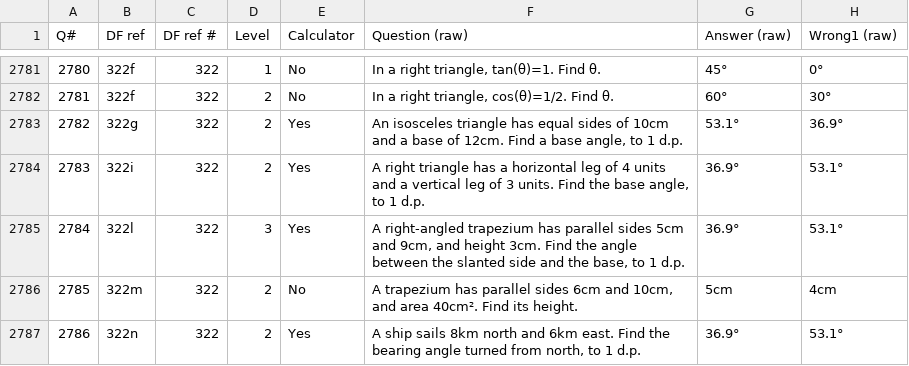
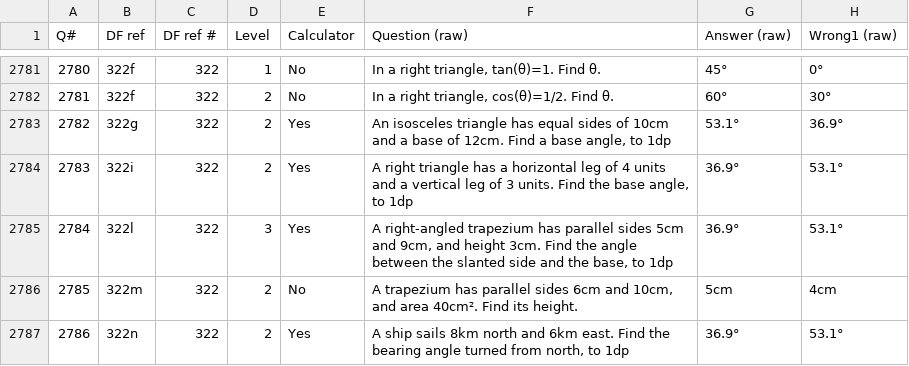
Before and after one commit to GTurner321/9square, a CSV file: csv/practice_set.csv, drawn as a sheet; only a part is shown, gaps mark what is left out; the diff covers the shown part only; the diff names each change by its address in the sheet, - before the commit and + after, or states it on an @@ line.

```diff
--- a/csv/practice_set.csv
+++ b/csv/practice_set.csv
-F2783 (Question (raw)): …angle, to 1 d.p.
+F2783 (Question (raw)): …angle, to 1dp
-F2784 (Question (raw)): …angle, to 1 d.p.
+F2784 (Question (raw)): …angle, to 1dp
-F2785 (Question (raw)): …base, to 1 d.p.
+F2785 (Question (raw)): …base, to 1dp
-F2787 (Question (raw)): …north, to 1 d.p.
+F2787 (Question (raw)): …north, to 1dp
```
Also changed, not shown: 43 edited cells elsewhere in this file.
